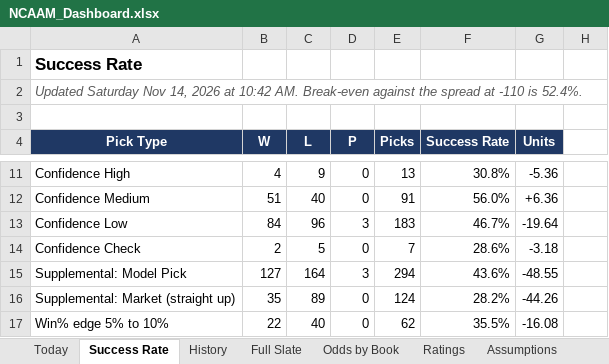
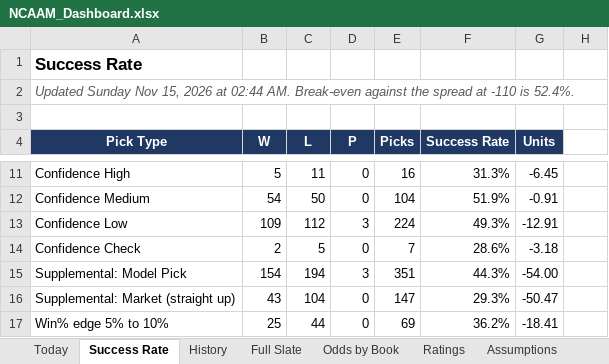
Before and after one commit to coltenmorris/ncaam-model, an Excel workbook: docs/NCAAM_Dashboard.xlsx, sheet Success Rate, drawn as a sheet; only a part is shown, gaps mark what is left out; values as stored, in another font and other column widths than the file's, no borders; charts and pictures not drawn; the diff covers the shown part only; the diff names each change by its address in the sheet, - before the commit and + after, or states it on an @@ line.

```diff
--- a/docs/NCAAM_Dashboard.xlsx (sheet Success Rate)
+++ b/docs/NCAAM_Dashboard.xlsx (sheet Success Rate)
-A2 (Pick Type): Updated Saturday Nov 14, 2026 at 10:42 AM. Break-even…
+A2 (Pick Type): Updated Sunday Nov 15, 2026 at 02:44 AM. Break-even…
-B11 (W): 4
+B11 (W): 5
-C11 (L): 9
+C11 (L): 11
-E11 (Picks): 13
+E11 (Picks): 16
-F11 (Success Rate): 30.8%
+F11 (Success Rate): 31.3%
-G11 (Units): -5.36
+G11 (Units): -6.45
-B12 (W): 51
+B12 (W): 54
-C12 (L): 40
+C12 (L): 50
-E12 (Picks): 91
+E12 (Picks): 104
-F12 (Success Rate): 56.0%
+F12 (Success Rate): 51.9%
-G12 (Units): +6.36
+G12 (Units): -0.91
-B13 (W): 84
+B13 (W): 109
-C13 (L): 96
+C13 (L): 112
-E13 (Picks): 183
+E13 (Picks): 224
-F13 (Success Rate): 46.7%
+F13 (Success Rate): 49.3%
-G13 (Units): -19.64
+G13 (Units): -12.91
-B15 (W): 127
+B15 (W): 154
-C15 (L): 164
+C15 (L): 194
-E15 (Picks): 294
+E15 (Picks): 351
-F15 (Success Rate): 43.6%
+F15 (Success Rate): 44.3%
-G15 (Units): -48.55
+G15 (Units): -54.00
-B16 (W): 35
+B16 (W): 43
-C16 (L): 89
+C16 (L): 104
-E16 (Picks): 124
+E16 (Picks): 147
-F16 (Success Rate): 28.2%
+F16 (Success Rate): 29.3%
-G16 (Units): -44.26
+G16 (Units): -50.47
-B17 (W): 22
+B17 (W): 25
-C17 (L): 40
+C17 (L): 44
-E17 (Picks): 62
+E17 (Picks): 69
-F17 (Success Rate): 35.5%
+F17 (Success Rate): 36.2%
-G17 (Units): -16.08
+G17 (Units): -18.41
```
Also changed, not shown: 1 added row and 40 edited cells elsewhere in this sheet, sheet Odds by Book, sheet Full Slate, sheet Ratings, sheet History, sheet Today, sheet Run Log, charts or pictures, 8 other files.
